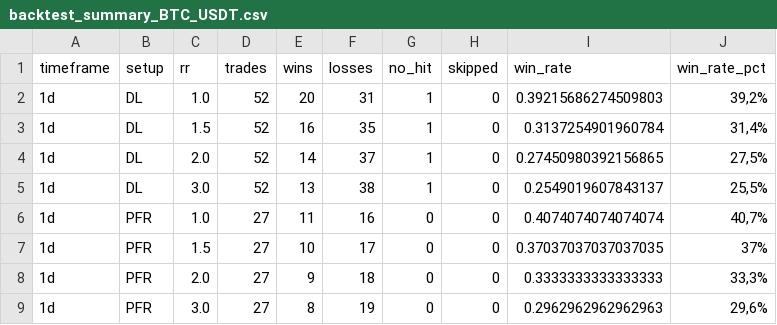
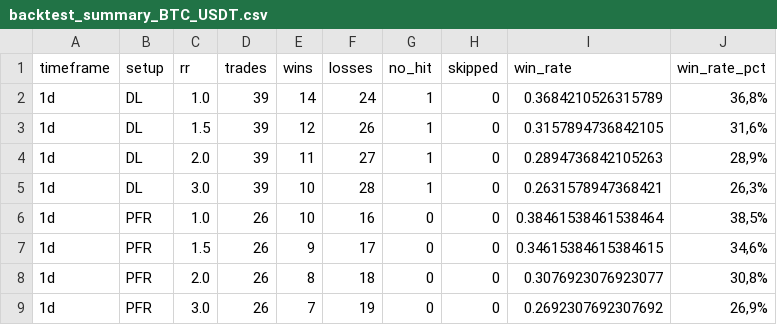
Before and after one commit to gabrielmachadogh/Backtests, a CSV file: results/backtest_summary_BTC_USDT.csv, drawn as a sheet; only a part is shown; the diff covers the shown part only.

```diff
--- a/results/backtest_summary_BTC_USDT.csv
+++ b/results/backtest_summary_BTC_USDT.csv
@@ -1,9 +1,9 @@
 timeframe,setup,rr,trades,wins,losses,no_hit,skipped,win_rate,win_rate_pct
-1d,DL,1.0,52,20,31,1,0,0.39215686274509803,"39,2%"
-1d,DL,1.5,52,16,35,1,0,0.3137254901960784,"31,4%"
-1d,DL,2.0,52,14,37,1,0,0.27450980392156865,"27,5%"
-1d,DL,3.0,52,13,38,1,0,0.2549019607843137,"25,5%"
-1d,PFR,1.0,27,11,16,0,0,0.4074074074074074,"40,7%"
-1d,PFR,1.5,27,10,17,0,0,0.37037037037037035,37%
-1d,PFR,2.0,27,9,18,0,0,0.3333333333333333,"33,3%"
-1d,PFR,3.0,27,8,19,0,0,0.2962962962962963,"29,6%"
+1d,DL,1.0,39,14,24,1,0,0.3684210526315789,"36,8%"
+1d,DL,1.5,39,12,26,1,0,0.3157894736842105,"31,6%"
+1d,DL,2.0,39,11,27,1,0,0.2894736842105263,"28,9%"
+1d,DL,3.0,39,10,28,1,0,0.2631578947368421,"26,3%"
+1d,PFR,1.0,26,10,16,0,0,0.38461538461538464,"38,5%"
+1d,PFR,1.5,26,9,17,0,0,0.34615384615384615,"34,6%"
+1d,PFR,2.0,26,8,18,0,0,0.3076923076923077,"30,8%"
+1d,PFR,3.0,26,7,19,0,0,0.2692307692307692,"26,9%"
```
Also changed, not shown: 144 edited cells elsewhere in this file, 1 other file.
